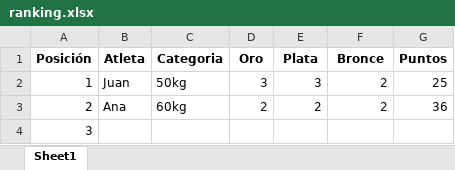
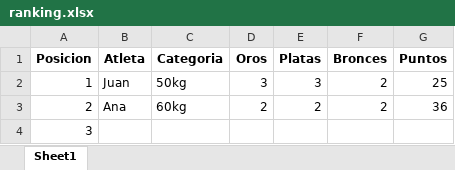
Before and after one commit to kean-bionics/Gestor-deportivo-keansports, an Excel workbook: ranking.xlsx, sheet Sheet1, drawn as a sheet; values as stored, in another font and other column widths than the file's, no borders; the diff names each change by its address in the sheet, - before the commit and + after, or states it on an @@ line.

Commit message:
Add files via upload

```diff
--- a/ranking.xlsx (sheet Sheet1)
+++ b/ranking.xlsx (sheet Sheet1)
-A1: Posición
+A1: Posicion
-D1: Oro
+D1: Oros
-E1: Plata
+E1: Platas
-F1: Bronce
+F1: Bronces
```
